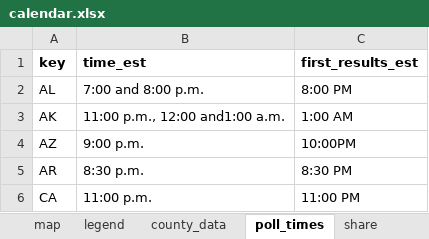
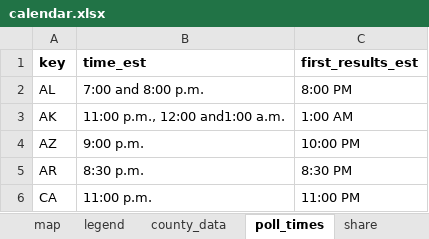
Before and after one commit to nprapps/elections16-general, an Excel workbook: data/calendar.xlsx, sheet poll_times, drawn as a sheet; only a part is shown; values as stored, in another font and other column widths than the file's, no borders; charts and pictures not drawn; the diff names each change by its address in the sheet, - before the commit and + after, or states it on an @@ line.

```diff
--- a/data/calendar.xlsx (sheet poll_times)
+++ b/data/calendar.xlsx (sheet poll_times)
-C4 (first_results_est): 10:00PM
+C4 (first_results_est): 10:00 PM
```
Also changed, not shown: sheet house_seats, sheet senate_seats, other sheet tabs, charts or pictures, 1 other file.
